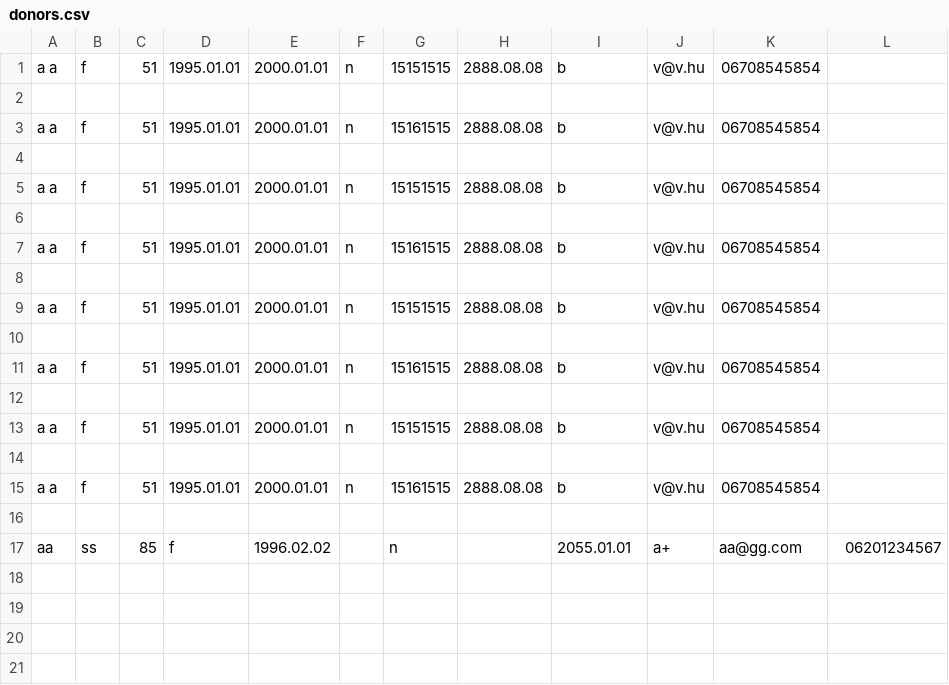
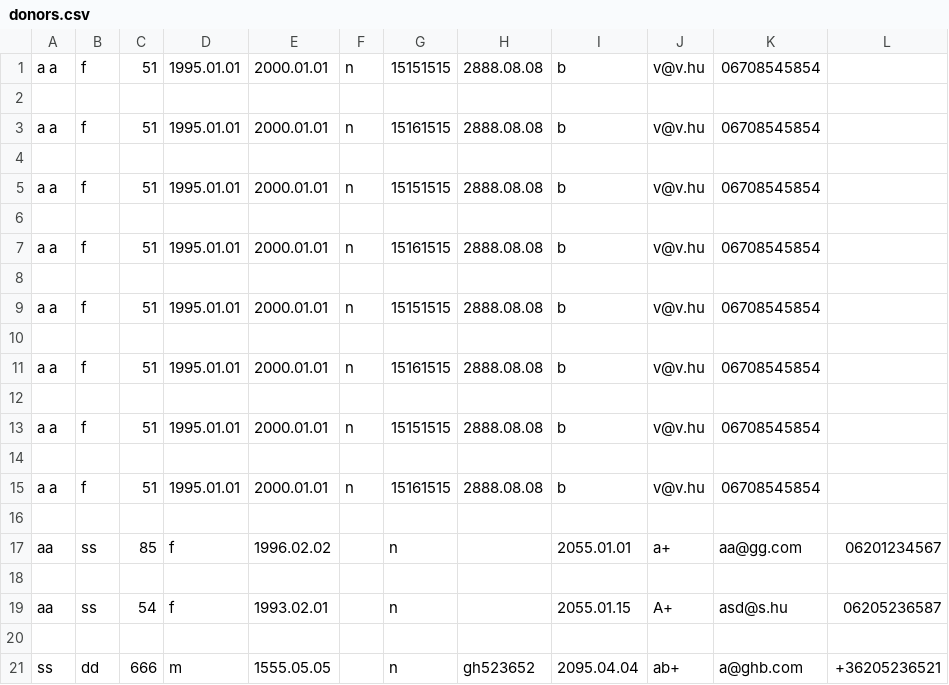
Before and after one commit to knapeczadam/G_PY_bloodySoftware_T4F, a CSV file: Data/donors.csv, drawn as a sheet; the diff names each change by its address in the sheet, - before the commit and + after, or states it on an @@ line.

```diff
--- a/Data/donors.csv
+++ b/Data/donors.csv
+row 18: (empty)
+row 19: aa | ss | 54 | f | 1993.02.01 |  | n |  | 2055.01.15 | A+ | asd@s.hu | 06205236587
+row 20: (empty)
+row 21: ss | dd | 666 | m | 1555.05.05 |  | n | gh523652 | 2095.04.04 | ab+ | a@ghb.com | +36205236521
```
Also changed, not shown: 4 other files.
